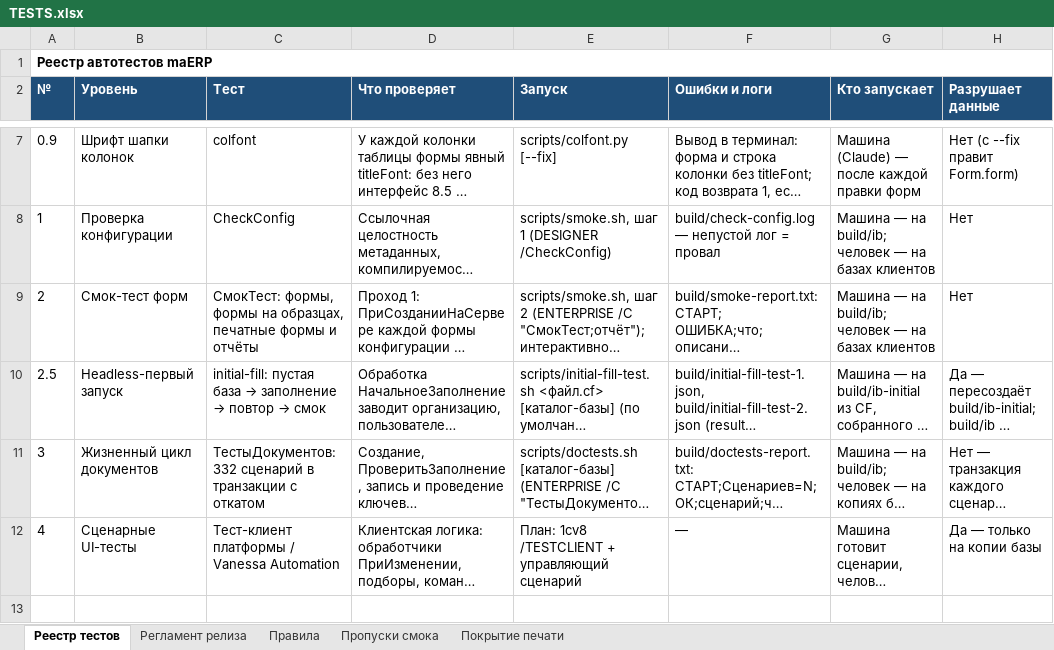
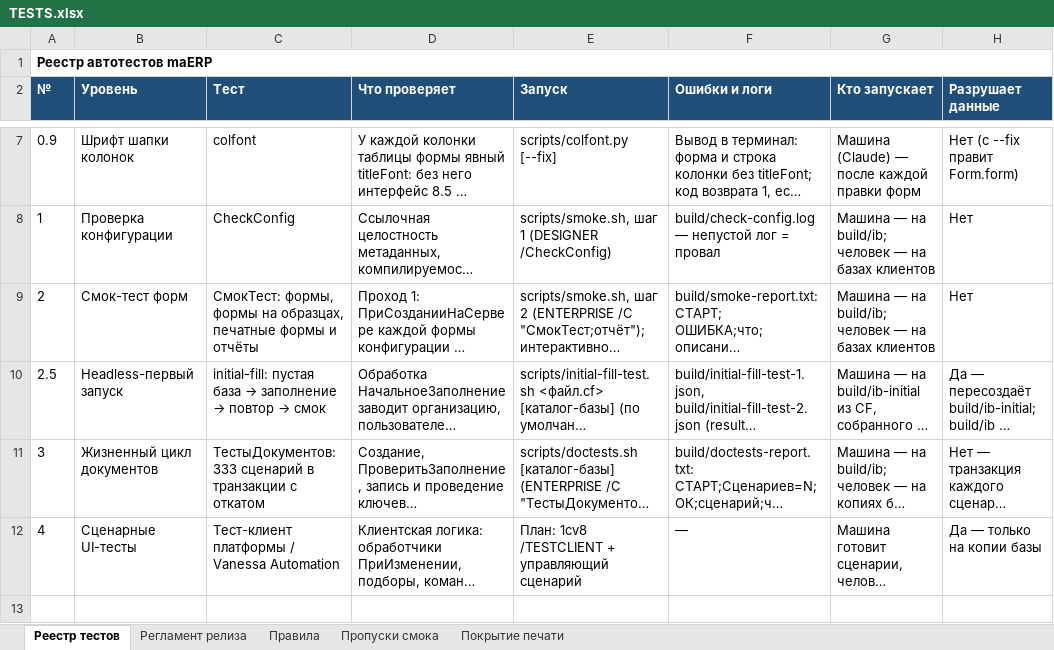
Before and after one commit to bigsofter/maERP, an Excel workbook: docs/TESTS.xlsx, sheet Реестр тестов, drawn as a sheet; only a part is shown, gaps mark what is left out; long unchanged cells end in …; values as stored, in another font and other column widths than the file's, no borders; the diff covers the shown part only; the diff names each change by its address in the sheet, - before the commit and + after, or states it on an @@ line.

```diff
--- a/docs/TESTS.xlsx (sheet Реестр тестов)
+++ b/docs/TESTS.xlsx (sheet Реестр тестов)
-C11 (Тест): ТестыДокументов: 332 сценарий в…
+C11 (Тест): ТестыДокументов: 333 сценарий в…
```
Also changed, not shown: 1 edited cell elsewhere in this sheet, 22 other files.
